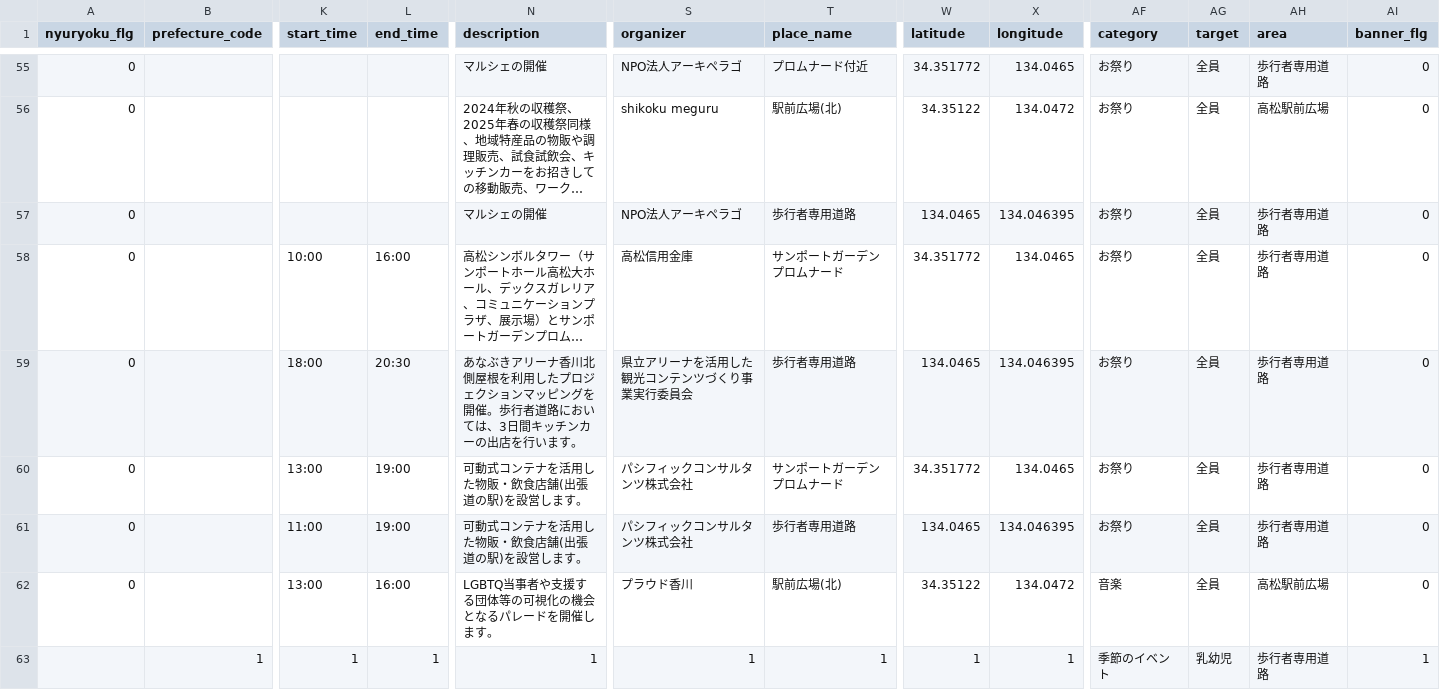
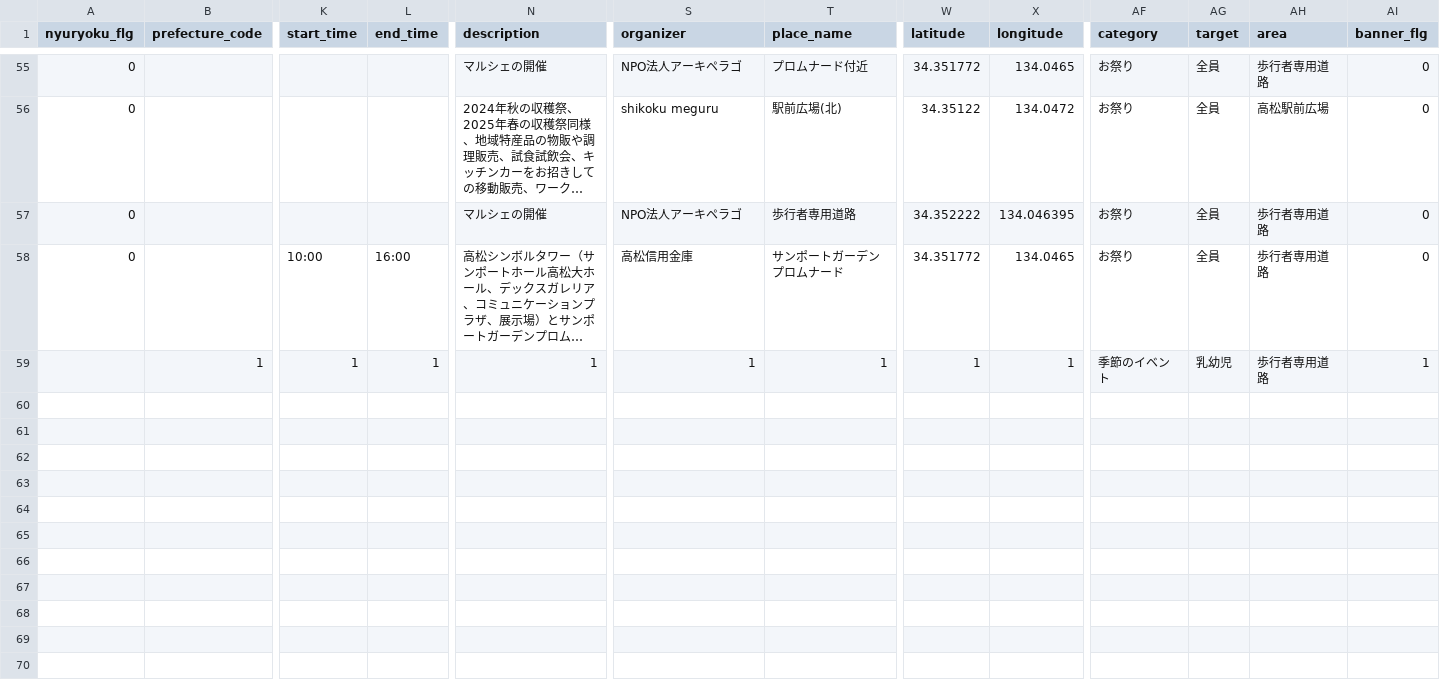
Before and after one commit to takamatsu-city/takamatsu-event-map, a CSV file: data.csv, drawn as a sheet; only a part is shown, gaps mark what is left out; long unchanged cells end in …; rows hold the shown columns only; the diff names each change by its address in the sheet, - before the commit and + after, or states it on an @@ line.

```diff
--- a/data.csv
+++ b/data.csv
-W57 (latitude): 134.0465
+W57 (latitude): 34.352222
-row 59: 0 |  | 18:00 | 20:30 | あなぶきアリーナ香川北側屋根を利用したプロジェクションマッピングを開催。歩行者道路においては、3日間キッチンカーの出店を行います。 | 県立アリーナを活用した観光コンテンツづくり事業実行委員会 | 歩行者専用道路 | 134.0465 | 134.046395 | お祭り | 全員 | 歩行者専用道路 | 0
-row 60: 0 |  | 13:00 | 19:00 | 可動式コンテナを活用した物販・飲食店舗(出張道の駅)を設営します。 | パシフィックコンサルタンツ株式会社 | サンポートガーデンプロムナード | 34.351772 | 134.0465 | お祭り | 全員 | 歩行者専用道路 | 0
-row 61: 0 |  | 11:00 | 19:00 | 可動式コンテナを活用した物販・飲食店舗(出張道の駅)を設営します。 | パシフィックコンサルタンツ株式会社 | 歩行者専用道路 | 134.0465 | 134.046395 | お祭り | 全員 | 歩行者専用道路 | 0
-row 62: 0 |  | 13:00 | 16:00 | LGBTQ当事者や支援する団体等の可視化の機会となるパレードを開催します。 | プラウド香川 | 駅前広場(北) | 34.35122 | 134.0472 | 音楽 | 全員 | 高松駅前広場 | 0
```
Also changed, not shown: 1 other file.
